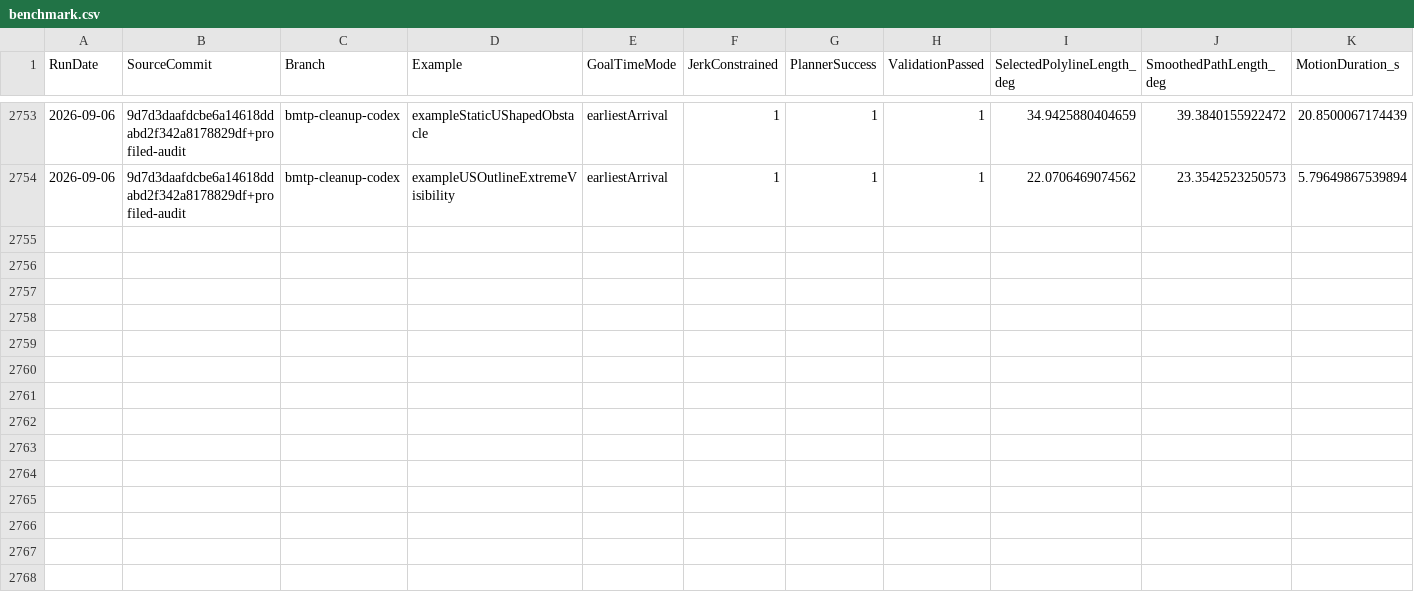
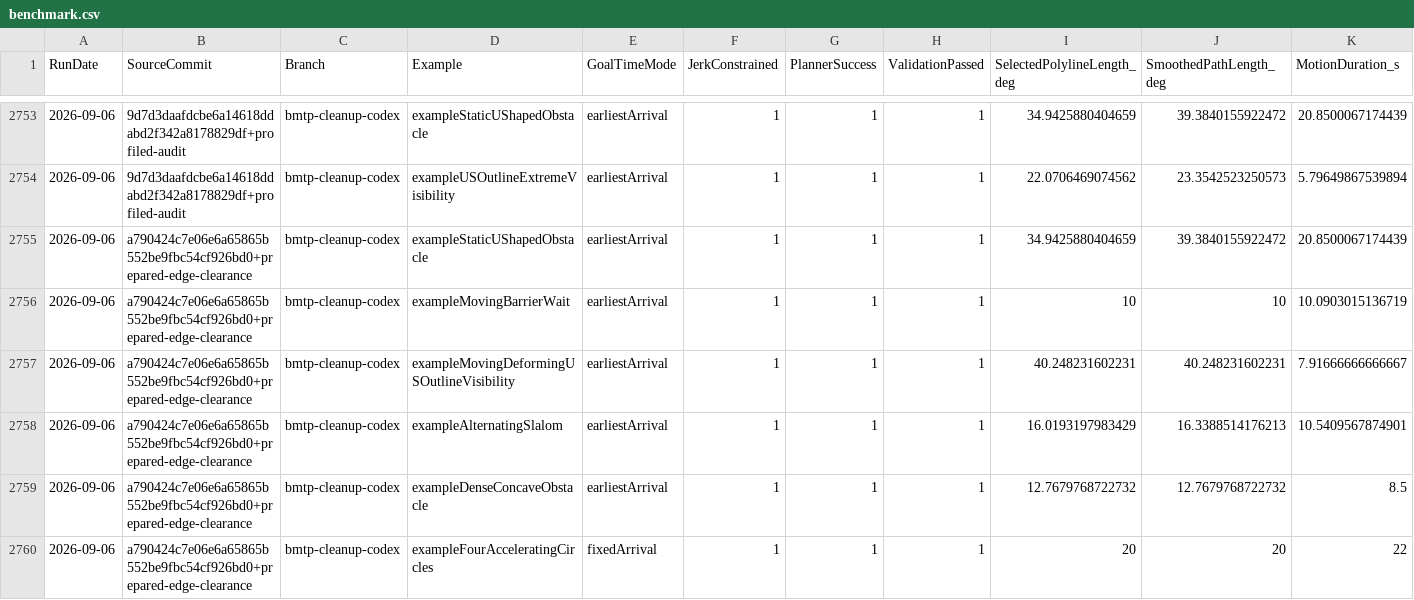
Before and after one commit to kevvtrinh/AzElObsAvoid, a CSV file: benchmark.csv, drawn as a sheet; only a part is shown, gaps mark what is left out; rows hold the shown columns only; the diff names each change by its address in the sheet, - before the commit and + after, or states it on an @@ line.

Commit message:
Optimize prepared obstacle clearance queries

```diff
--- a/benchmark.csv
+++ b/benchmark.csv
+row 2755: 2026-09-06 | a790424c7e06e6a65865b552be9fbc54cf926bd0+prepared-edge-clearance | bmtp-cleanup-codex | exampleStaticUShapedObstacle | earliestArrival | 1 | 1 | 1 | 34.9425880404659 | 39.3840155922472 | 20.8500067174439
+row 2756: 2026-09-06 | a790424c7e06e6a65865b552be9fbc54cf926bd0+prepared-edge-clearance | bmtp-cleanup-codex | exampleMovingBarrierWait | earliestArrival | 1 | 1 | 1 | 10 | 10 | 10.0903015136719
+row 2757: 2026-09-06 | a790424c7e06e6a65865b552be9fbc54cf926bd0+prepared-edge-clearance | bmtp-cleanup-codex | exampleMovingDeformingUSOutlineVisibility | earliestArrival | 1 | 1 | 1 | 40.248231602231 | 40.248231602231 | 7.91666666666667
+row 2758: 2026-09-06 | a790424c7e06e6a65865b552be9fbc54cf926bd0+prepared-edge-clearance | bmtp-cleanup-codex | exampleAlternatingSlalom | earliestArrival | 1 | 1 | 1 | 16.0193197983429 | 16.3388514176213 | 10.5409567874901
+row 2759: 2026-09-06 | a790424c7e06e6a65865b552be9fbc54cf926bd0+prepared-edge-clearance | bmtp-cleanup-codex | exampleDenseConcaveObstacle | earliestArrival | 1 | 1 | 1 | 12.7679768722732 | 12.7679768722732 | 8.5
+row 2760: 2026-09-06 | a790424c7e06e6a65865b552be9fbc54cf926bd0+prepared-edge-clearance | bmtp-cleanup-codex | exampleFourAcceleratingCircles | fixedArrival | 1 | 1 | 1 | 20 | 20 | 22
```
Also changed, not shown: 6 other files.
